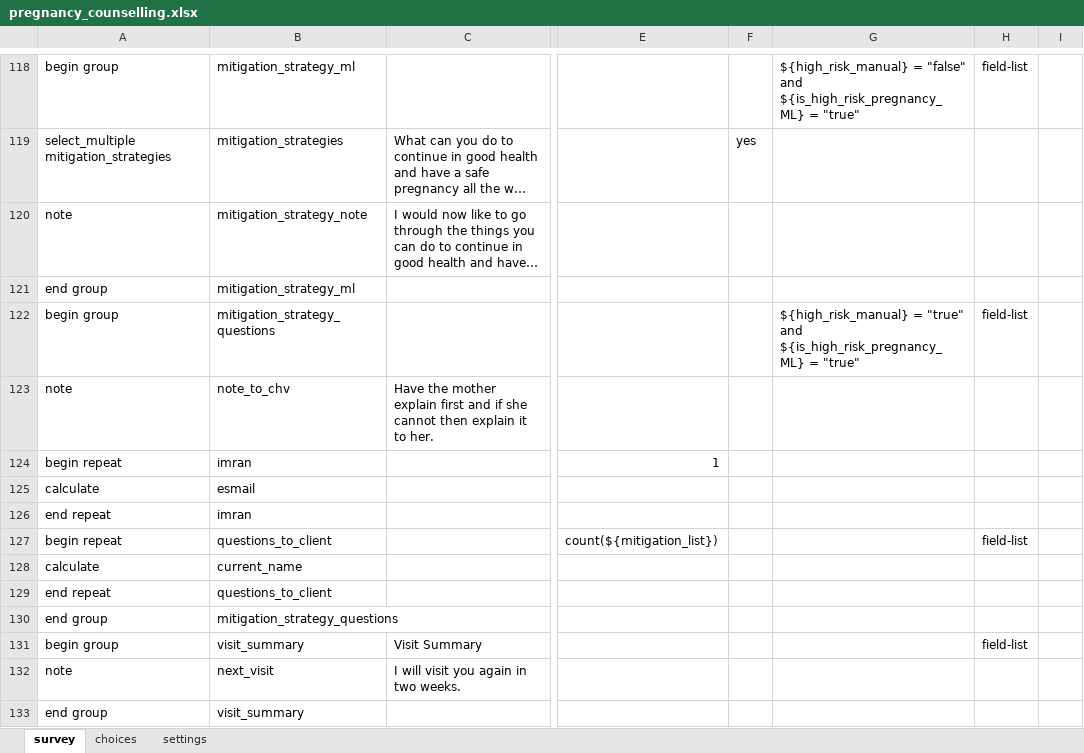
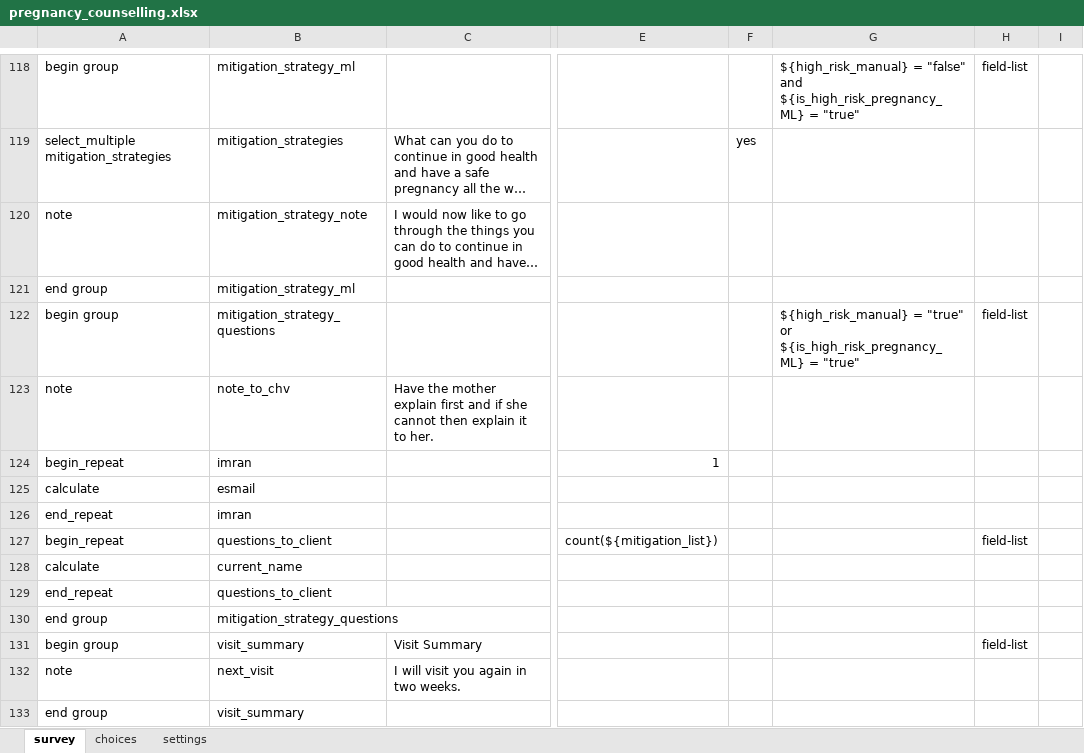
Before and after one commit to sookwalinga/cht-core, an Excel workbook: forms/app/pregnancy_counselling.xlsx, sheet survey, drawn as a sheet; only a part is shown, gaps mark what is left out; long unchanged cells end in …; values as stored, in another font and other column widths than the file's, no borders; the diff names each change by its address in the sheet, - before the commit and + after, or states it on an @@ line.

Commit message:
Rectified the pregnancy form calculation

```diff
--- a/forms/app/pregnancy_counselling.xlsx (sheet survey)
+++ b/forms/app/pregnancy_counselling.xlsx (sheet survey)
-G122: …= "true" and ${is_high_risk_pregnancy_ML} =…
+G122: …= "true" or ${is_high_risk_pregnancy_ML} =…
-A124: begin repeat
+A124: begin_repeat
-A126: end repeat
+A126: end_repeat
-A127: begin repeat
+A127: begin_repeat
-A129: end repeat
+A129: end_repeat
```
Also changed, not shown: 2 other files.
